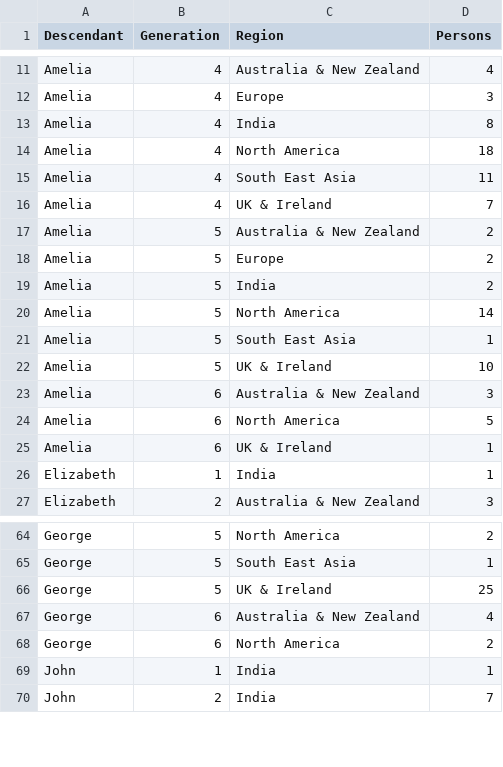
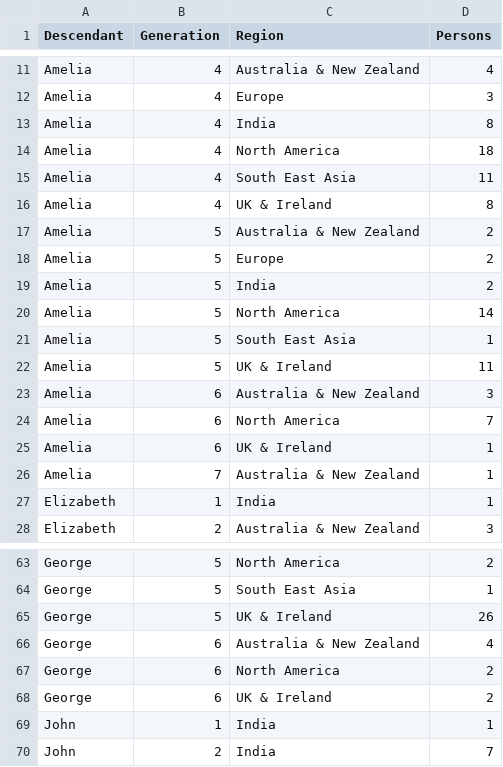
Before and after one commit to spuddybike/oharas-in-india, a CSV file: analysis/bmd-data/all-deaths.csv, drawn as a sheet; only a part is shown, gaps mark what is left out; the diff covers the shown part only.

```diff
--- a/analysis/bmd-data/all-deaths.csv
+++ b/analysis/bmd-data/all-deaths.csv
@@ -15,3 +15,3 @@ Amelia,4,North America,18
 Amelia,4,South East Asia,11
-Amelia,4,UK & Ireland,7
+Amelia,4,UK & Ireland,8
 Amelia,5,Australia & New Zealand,2
@@ -21,6 +21,7 @@ Amelia,5,North America,14
 Amelia,5,South East Asia,1
-Amelia,5,UK & Ireland,10
+Amelia,5,UK & Ireland,11
 Amelia,6,Australia & New Zealand,3
-Amelia,6,North America,5
+Amelia,6,North America,7
 Amelia,6,UK & Ireland,1
+Amelia,7,Australia & New Zealand,1
 Elizabeth,1,India,1
@@ -65,5 +64,6 @@ George,5,North America,2
 George,5,South East Asia,1
-George,5,UK & Ireland,25
+George,5,UK & Ireland,26
 George,6,Australia & New Zealand,4
 George,6,North America,2
+George,6,UK & Ireland,2
 John,1,India,1
```
Also changed, not shown: 2 removed rows and 9 edited cells elsewhere in this file.
